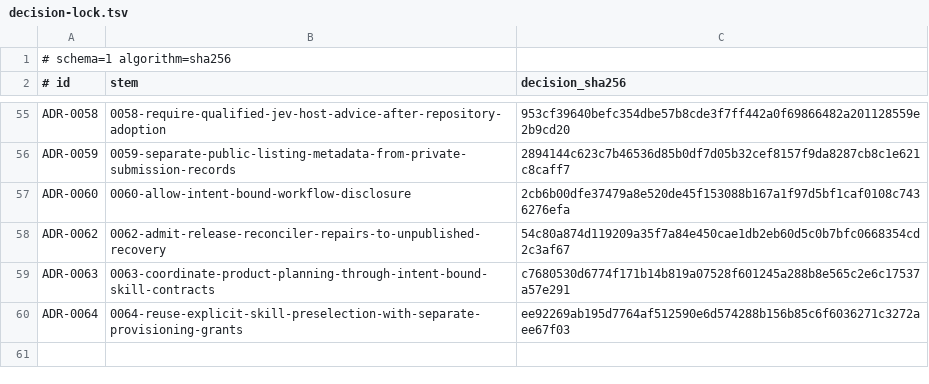
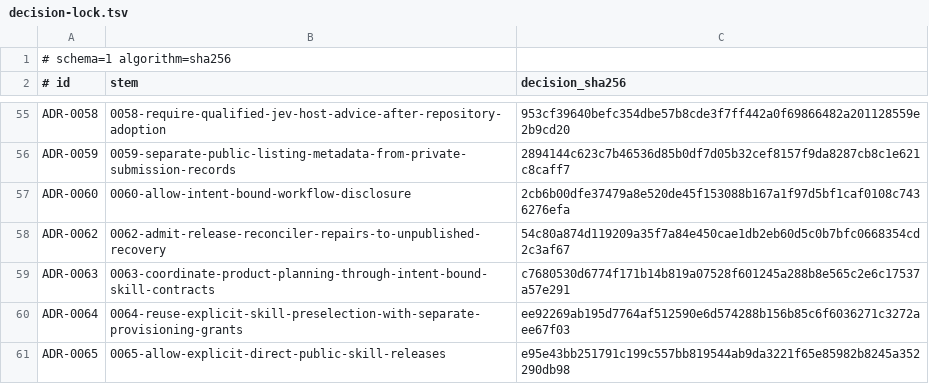
Before and after one commit to stark-ai-de/agent-skills, a TSV file: scripts/validation/adrs/decision-lock.tsv, drawn as a sheet; only a part is shown, gaps mark what is left out; the diff names each change by its address in the sheet, - before the commit and + after, or states it on an @@ line.

Commit message:
feat(architecture-zoom): prepare accepted public skill release

```diff
--- a/scripts/validation/adrs/decision-lock.tsv
+++ b/scripts/validation/adrs/decision-lock.tsv
+row 61: ADR-0065 | 0065-allow-explicit-direct-public-skill-releases | e95e43bb251791c199c557bb819544ab9da3221f65e85982b8245a352290db98
```
Also changed, not shown: 55 other files.
